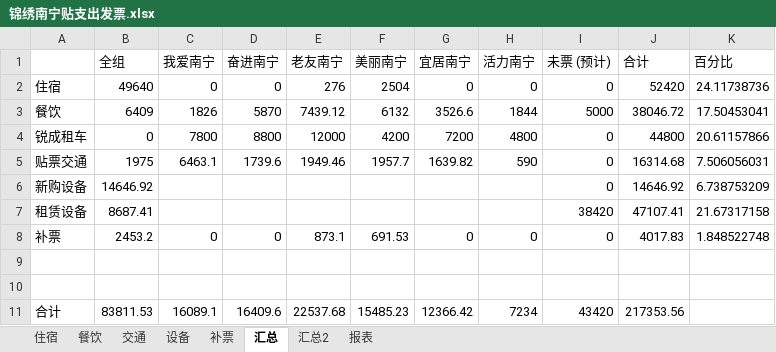
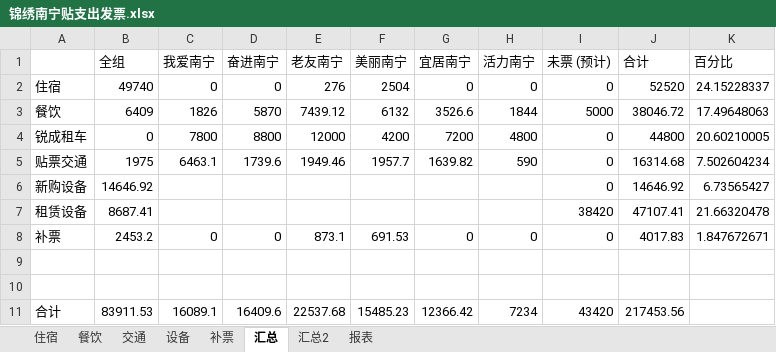
Before and after one commit to laa6202/work_doc, an Excel workbook: 影视工作/南宁项目财务/报表/锦绣南宁贴支出发票.xlsx, sheet 汇总, drawn as a sheet; values as stored, in another font and other column widths than the file's, no borders; the diff names each change by its address in the sheet, - before the commit and + after, or states it on an @@ line.

```diff
--- a/影视工作/南宁项目财务/报表/锦绣南宁贴支出发票.xlsx (sheet 汇总)
+++ b/影视工作/南宁项目财务/报表/锦绣南宁贴支出发票.xlsx (sheet 汇总)
-B2 (全组): 49640
+B2 (全组): 49740
-J2 (合计): 52420
+J2 (合计): 52520
-K2 (百分比): 24.11738736
+K2 (百分比): 24.15228337
-K3 (百分比): 17.50453041
+K3 (百分比): 17.49648063
-K4 (百分比): 20.61157866
+K4 (百分比): 20.60210005
-K5 (百分比): 7.506056031
+K5 (百分比): 7.502604234
-K6 (百分比): 6.738753209
+K6 (百分比): 6.73565427
-K7 (百分比): 21.67317158
+K7 (百分比): 21.66320478
-K8 (百分比): 1.848522748
+K8 (百分比): 1.847672671
-B11 (全组): 83811.53
+B11 (全组): 83911.53
-J11 (合计): 217353.56
+J11 (合计): 217453.56
```
Also changed, not shown: sheet 报表, sheet 汇总2, sheet 住宿, formulas that keep their value, 1 other file.
